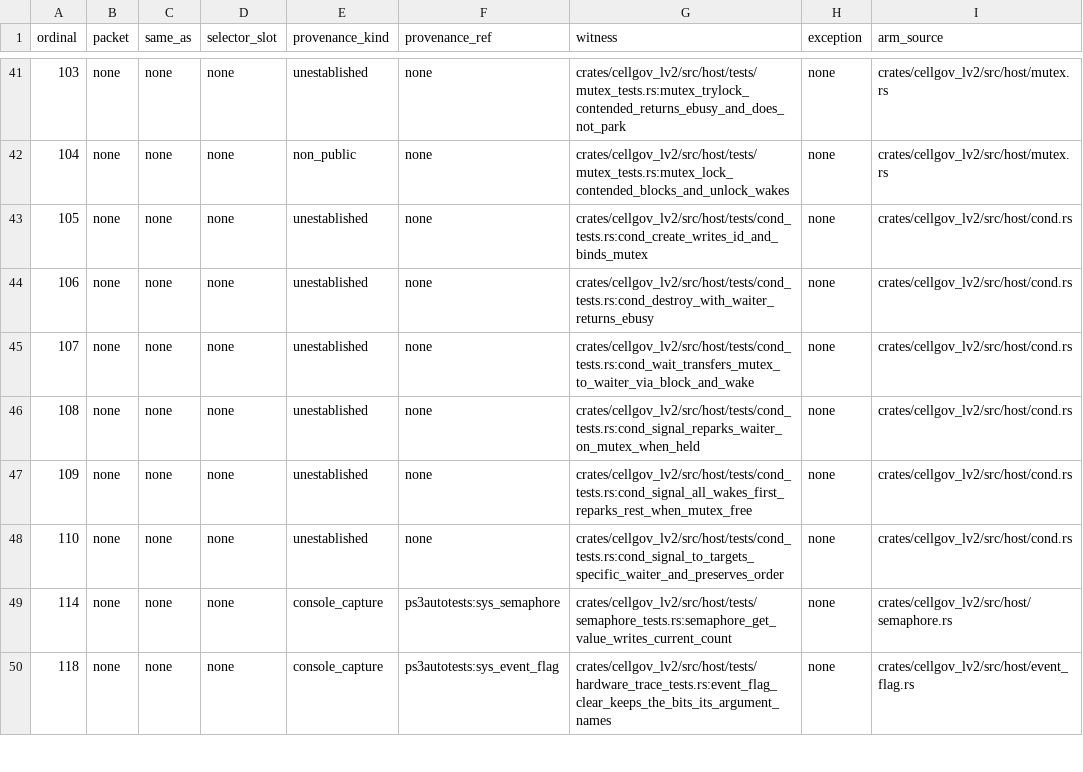
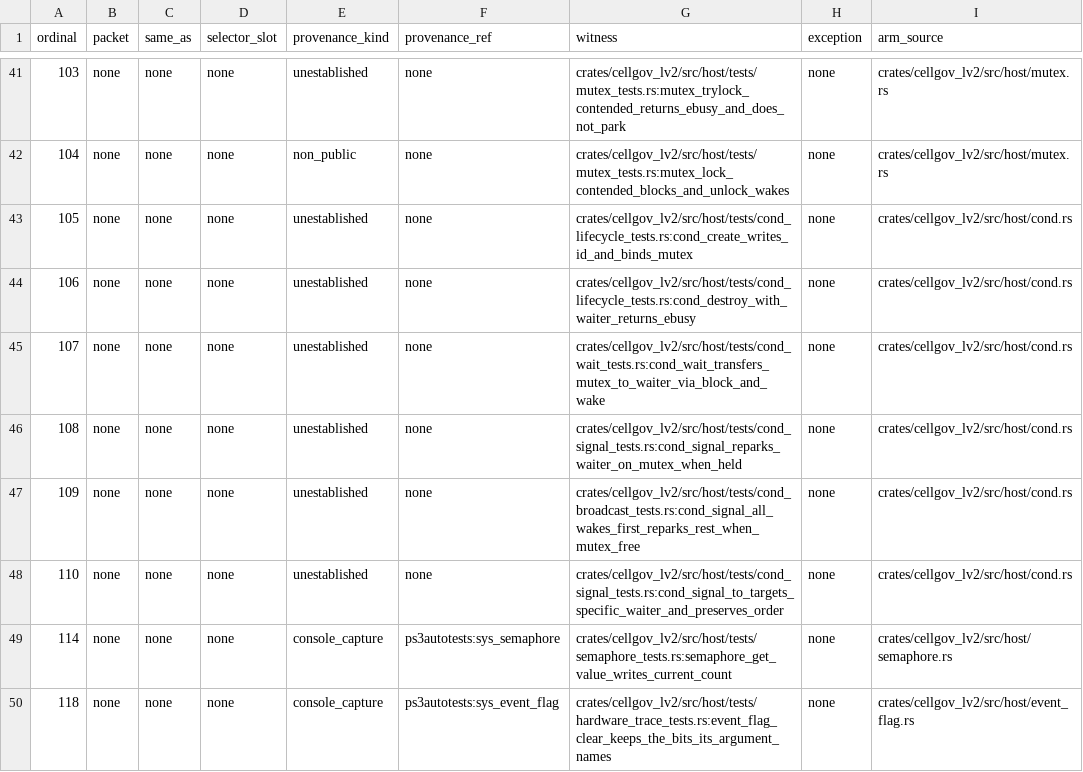
Before and after one commit to RoyalAce22/CellGov, a TSV file: docs/lv2/tables/behavior.tsv, drawn as a sheet; only a part is shown, gaps mark what is left out.

Commit message:
refactor(lv2): share condition test fixtures

```diff
--- a/docs/lv2/tables/behavior.tsv
+++ b/docs/lv2/tables/behavior.tsv
@@ -42,8 +42,8 @@ ordinal	packet	same_as	selector_slot	provenance_kind	provenance_ref	witness	exce
 104	none	none	none	non_public	none	crates/cellgov_lv2/src/host/tests/mutex_tests.rs:mutex_lock_contended_blocks_and_unlock_wakes	none	crates/cellgov_lv2/src/host/mutex.rs
-105	none	none	none	unestablished	none	crates/cellgov_lv2/src/host/tests/cond_tests.rs:cond_create_writes_id_and_binds_mutex	none	crates/cellgov_lv2/src/host/cond.rs
-106	none	none	none	unestablished	none	crates/cellgov_lv2/src/host/tests/cond_tests.rs:cond_destroy_with_waiter_returns_ebusy	none	crates/cellgov_lv2/src/host/cond.rs
-107	none	none	none	unestablished	none	crates/cellgov_lv2/src/host/tests/cond_tests.rs:cond_wait_transfers_mutex_to_waiter_via_block_and_wake	none	crates/cellgov_lv2/src/host/cond.rs
-108	none	none	none	unestablished	none	crates/cellgov_lv2/src/host/tests/cond_tests.rs:cond_signal_reparks_waiter_on_mutex_when_held	none	crates/cellgov_lv2/src/host/cond.rs
-109	none	none	none	unestablished	none	crates/cellgov_lv2/src/host/tests/cond_tests.rs:cond_signal_all_wakes_first_reparks_rest_when_mutex_free	none	crates/cellgov_lv2/src/host/cond.rs
-110	none	none	none	unestablished	none	crates/cellgov_lv2/src/host/tests/cond_tests.rs:cond_signal_to_targets_specific_waiter_and_preserves_order	none	crates/cellgov_lv2/src/host/cond.rs
+105	none	none	none	unestablished	none	crates/cellgov_lv2/src/host/tests/cond_lifecycle_tests.rs:cond_create_writes_id_and_binds_mutex	none	crates/cellgov_lv2/src/host/cond.rs
+106	none	none	none	unestablished	none	crates/cellgov_lv2/src/host/tests/cond_lifecycle_tests.rs:cond_destroy_with_waiter_returns_ebusy	none	crates/cellgov_lv2/src/host/cond.rs
+107	none	none	none	unestablished	none	crates/cellgov_lv2/src/host/tests/cond_wait_tests.rs:cond_wait_transfers_mutex_to_waiter_via_block_and_wake	none	crates/cellgov_lv2/src/host/cond.rs
+108	none	none	none	unestablished	none	crates/cellgov_lv2/src/host/tests/cond_signal_tests.rs:cond_signal_reparks_waiter_on_mutex_when_held	none	crates/cellgov_lv2/src/host/cond.rs
+109	none	none	none	unestablished	none	crates/cellgov_lv2/src/host/tests/cond_broadcast_tests.rs:cond_signal_all_wakes_first_reparks_rest_when_mutex_free	none	crates/cellgov_lv2/src/host/cond.rs
+110	none	none	none	unestablished	none	crates/cellgov_lv2/src/host/tests/cond_signal_tests.rs:cond_signal_to_targets_specific_waiter_and_preserves_order	none	crates/cellgov_lv2/src/host/cond.rs
 114	none	none	none	console_capture	ps3autotests:sys_semaphore	crates/cellgov_lv2/src/host/tests/semaphore_tests.rs:semaphore_get_value_writes_current_count	none	crates/cellgov_lv2/src/host/semaphore.rs
```
Also changed, not shown: 5 other files.
